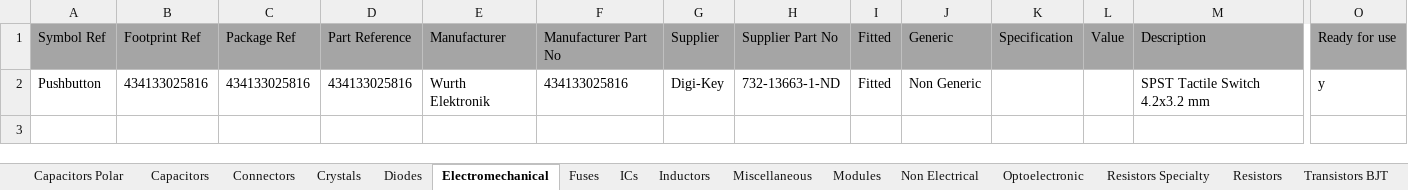
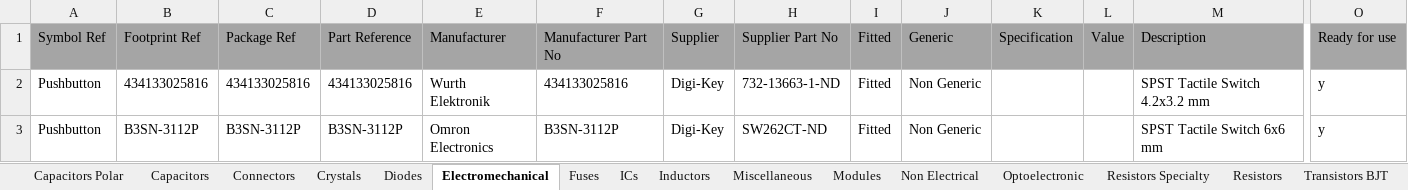
Before and after one commit to manaljosid/Moonlight_Library, an Excel workbook: Moonlight_Library.xlsx, sheet Electromechanical, drawn as a sheet; only a part is shown, gaps mark what is left out; values as stored, in another font and other column widths than the file's, no borders; rows hold the shown columns only; the diff names each change by its address in the sheet, - before the commit and + after, or states it on an @@ line.

```diff
--- a/Moonlight_Library.xlsx (sheet Electromechanical)
+++ b/Moonlight_Library.xlsx (sheet Electromechanical)
+row 3: Pushbutton | B3SN-3112P | B3SN-3112P | B3SN-3112P | Omron Electronics | B3SN-3112P | Digi-Key | SW262CT-ND | Fitted | Non Generic |  |  | SPST Tactile Switch 6x6 mm | y
```
Also changed, not shown: 5 other files.
